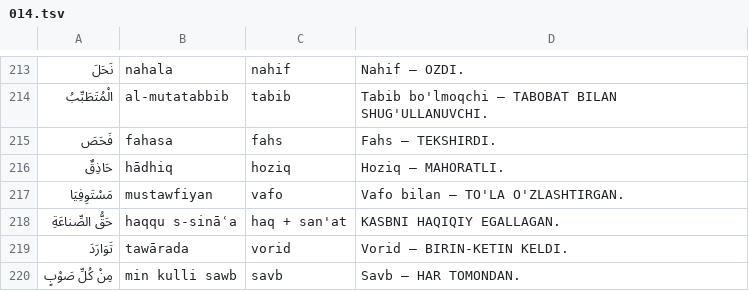
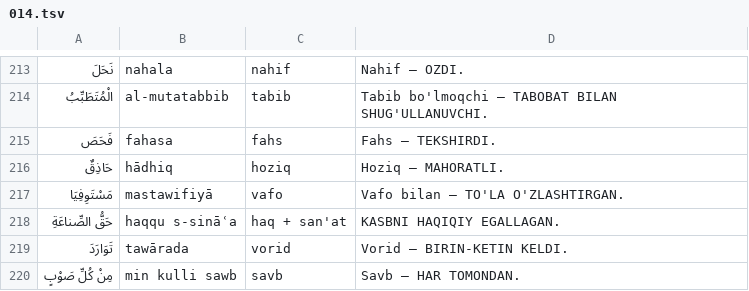
Before and after one commit to nazokat777/learn-arabic-easily, a TSV file: app/tool/ilgak/014.tsv, drawn as a sheet; only a part is shown, gaps mark what is left out.

```diff
--- a/app/tool/ilgak/014.tsv
+++ b/app/tool/ilgak/014.tsv
@@ -216,3 +216,3 @@
 حَاذِقٌ	hādhiq	hoziq	Hoziq — MAHORATLI.
-مَسْتَوِفِيَا	mustawfiyan	vafo	Vafo bilan — TO'LA O'ZLASHTIRGAN.
+مَسْتَوِفِيَا	mastawifiyā	vafo	Vafo bilan — TO'LA O'ZLASHTIRGAN.
 حَقُّ الصِّناعَةِ	haqqu s-sināʿa	haq + san'at	KASBNI HAQIQIY EGALLAGAN.
```
Also changed, not shown: app/tool/ilgak/008.tsv, app/tool/ilgak/015.tsv, 15 other files.
